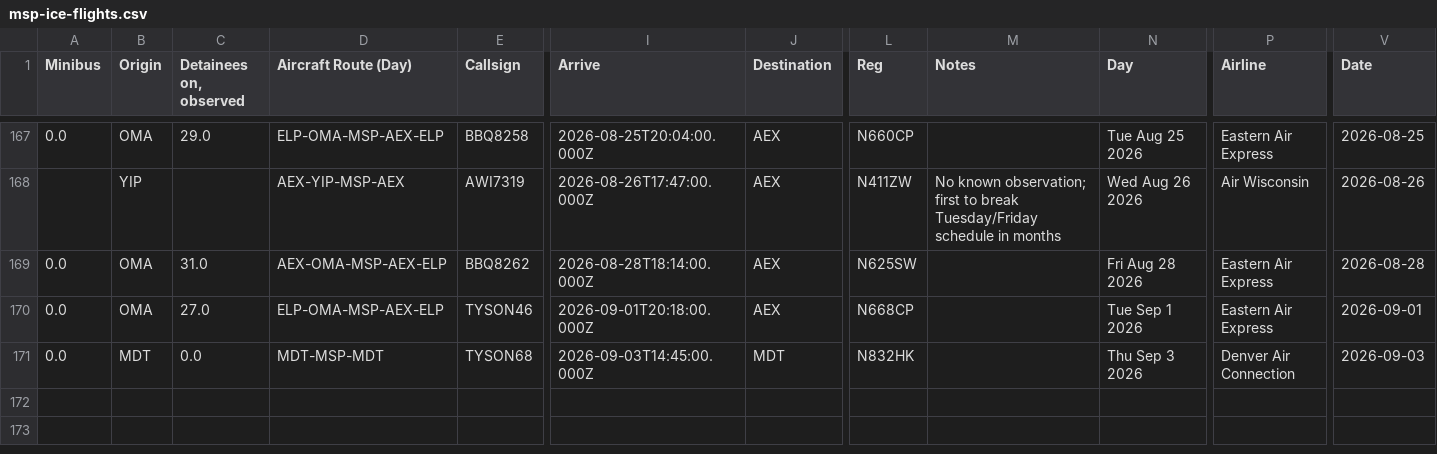
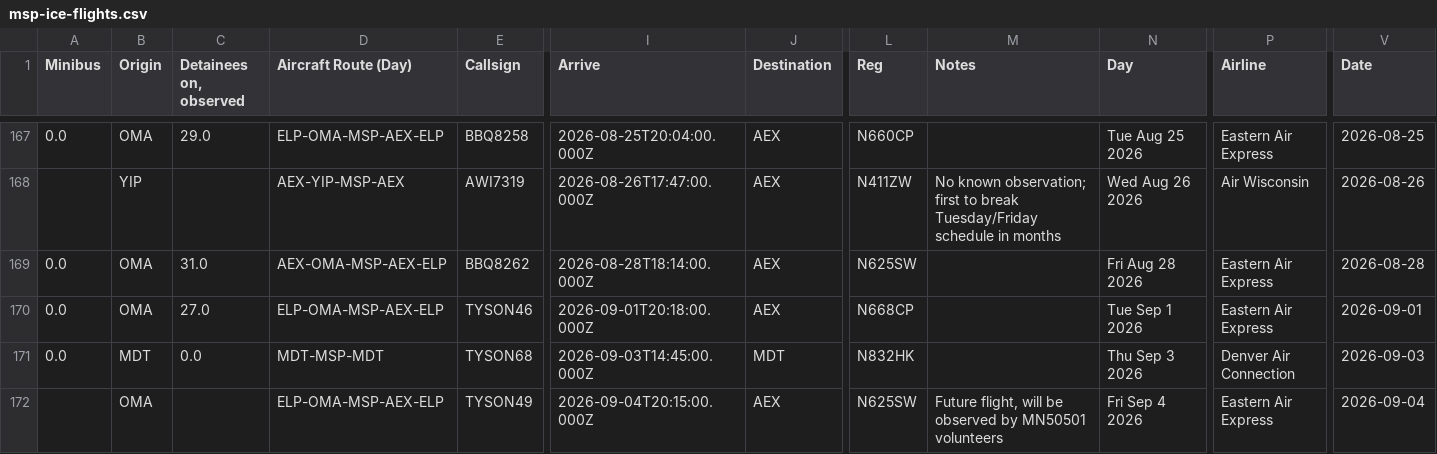
Before and after one commit to mbaynton/msp-ice-flights-shiny, a CSV file: msp-ice-flights.csv, drawn as a sheet; only a part is shown, gaps mark what is left out; rows hold the shown columns only; the diff names each change by its address in the sheet, - before the commit and + after, or states it on an @@ line.

```diff
--- a/msp-ice-flights.csv
+++ b/msp-ice-flights.csv
+row 172:  | OMA |  | ELP-OMA-MSP-AEX-ELP | TYSON49 | 2026-09-04T20:15:00.000Z | AEX | N625SW | Future flight, will be observed by MN50501 volunteers | Fri Sep 4 2026 | Eastern Air Express | 2026-09-04
```
